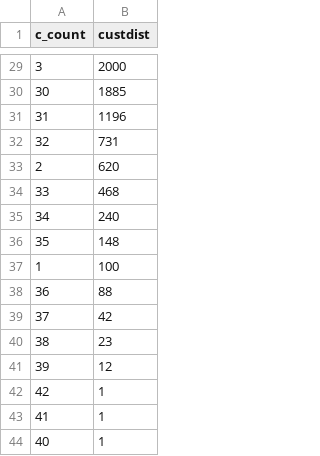
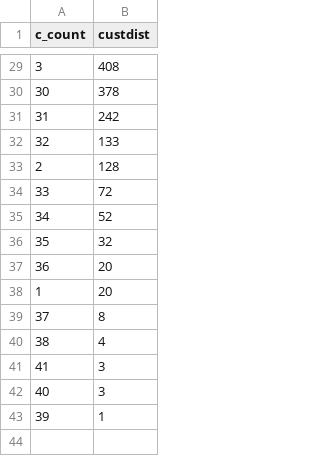
Before and after one commit to nicholassang/IS465-TPCH-Q13-Specialised-Preprocessor, a CSV file: result.csv, drawn as a sheet; only a part is shown, gaps mark what is left out; the diff covers the shown part only.

```diff
--- a/result.csv
+++ b/result.csv
@@ -29,16 +29,15 @@ c_count,custdist
-3,2000
-30,1885
-31,1196
-32,731
-2,620
-33,468
-34,240
-35,148
-1,100
-36,88
-37,42
-38,23
-39,12
-42,1
-41,1
-40,1
+3,408
+30,378
+31,242
+32,133
+2,128
+33,72
+34,52
+35,32
+36,20
+1,20
+37,8
+38,4
+41,3
+40,3
+39,1
```
Also changed, not shown: 4 added rows, 4 removed rows and 23 edited cells elsewhere in this file, 1 other file.
